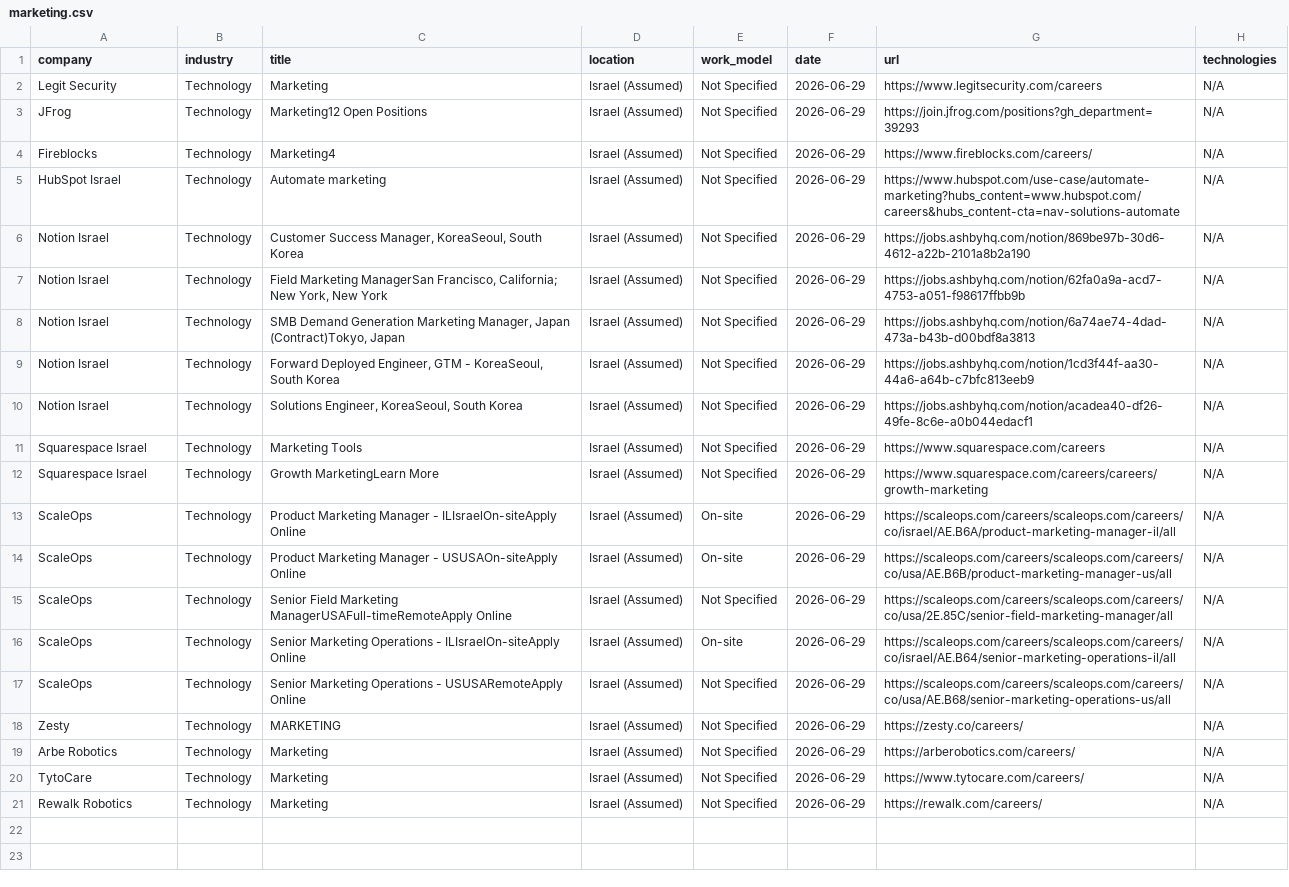
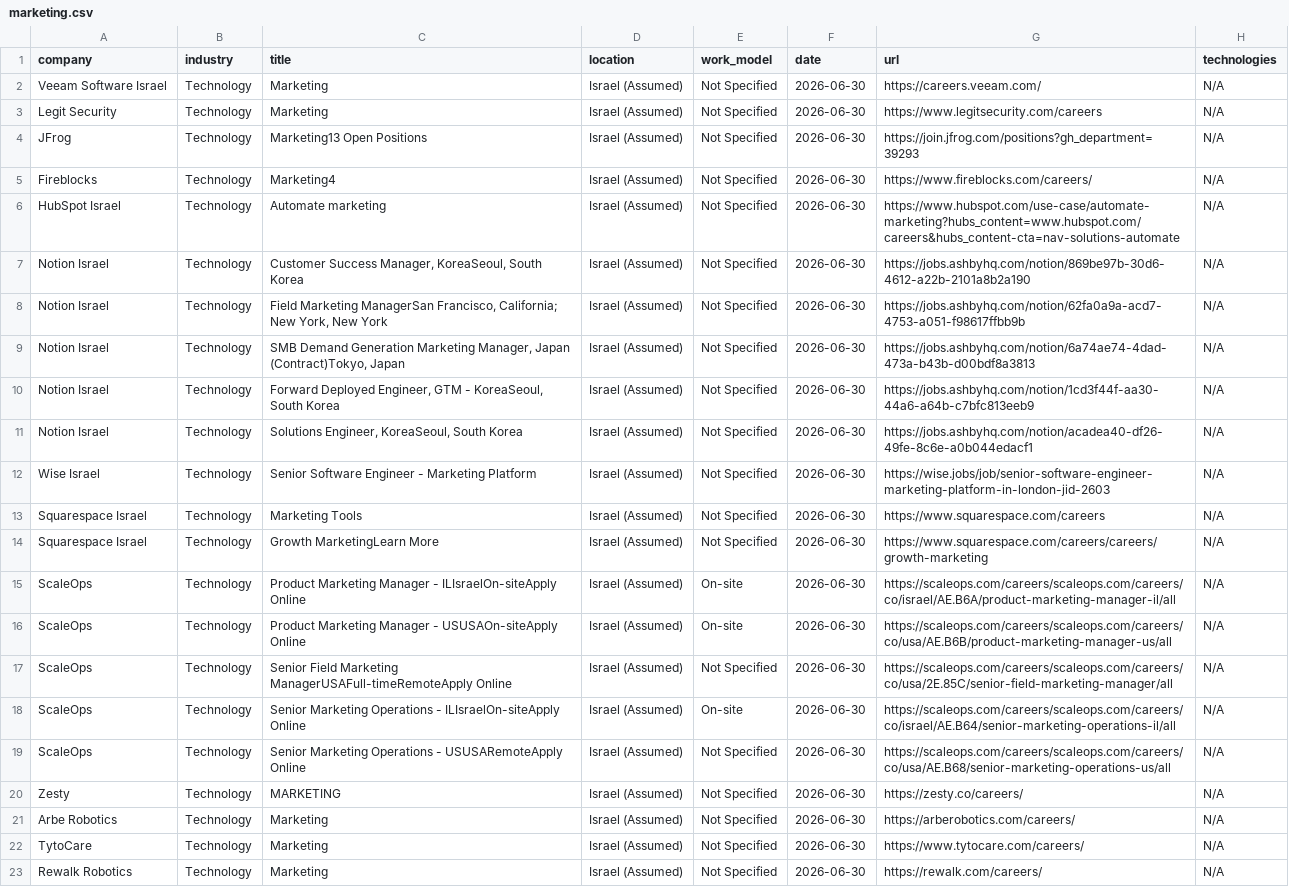
Before and after one commit to SKleeblatt/Kleeblatt-job-board, a CSV file: jobs/marketing.csv, drawn as a sheet; addresses are those after the commit; the diff names each change by its address in the sheet, - before the commit and + after, or states it on an @@ line.

```diff
--- a/jobs/marketing.csv
+++ b/jobs/marketing.csv
+row 2: Veeam Software Israel | Technology | Marketing | Israel (Assumed) | Not Specified | 2026-06-30 | https://careers.veeam.com/ | N/A
-F3:F11 (date): 2026-06-29
+F3:F11 (date): 2026-06-30
-C4 (title): Marketing12 Open Positions
+C4 (title): Marketing13 Open Positions
+row 12: Wise Israel | Technology | Senior Software Engineer - Marketing Platform | Israel (Assumed) | Not Specified | 2026-06-30 | https://wise.jobs/job/senior-software-engineer-marketing-platform-in-london-jid-2603 | N/A
-F13:F23 (date): 2026-06-29
+F13:F23 (date): 2026-06-30
```
Also changed, not shown: jobs/backend.csv, jobs/other.csv, 17 other files.
